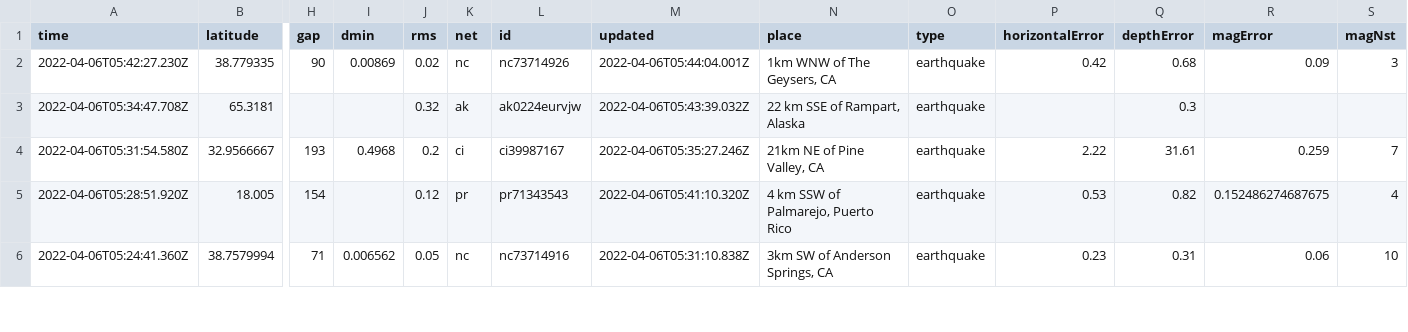
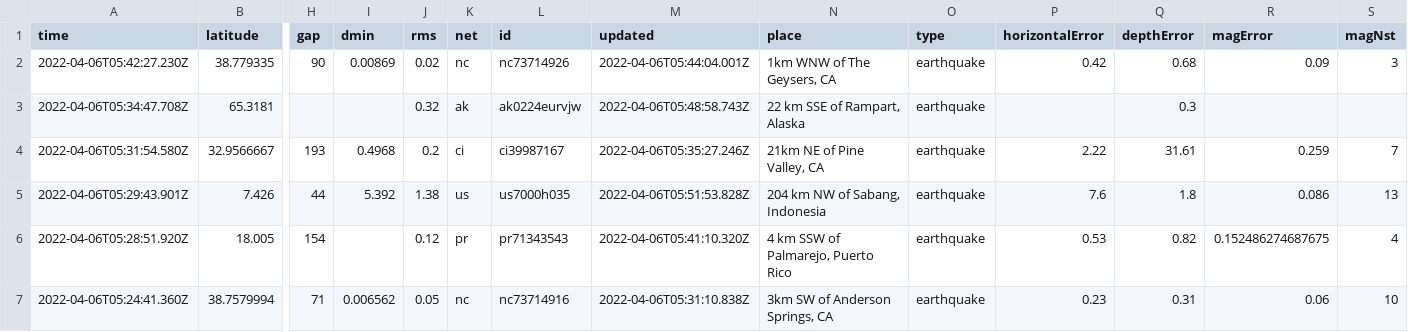
Before and after one commit to invisibae/nicar22-github-actions, a CSV file: usgs_current.csv, drawn as a sheet; only a part is shown, gaps mark what is left out; rows hold the shown columns only; the diff covers the shown part only; the diff names each change by its address in the sheet, - before the commit and + after, or states it on an @@ line.

```diff
--- a/usgs_current.csv
+++ b/usgs_current.csv
-M3 (updated): 2022-04-06T05:43:39.032Z
+M3 (updated): 2022-04-06T05:48:58.743Z
+row 5: 2022-04-06T05:29:43.901Z | 7.426 | 44 | 5.392 | 1.38 | us | us7000h035 | 2022-04-06T05:51:53.828Z | 204 km NW of Sabang, Indonesia | earthquake | 7.6 | 1.8 | 0.086 | 13
```
Also changed, not shown: 1 added row, 1 removed row and 6 edited cells elsewhere in this file, 1 other file.
